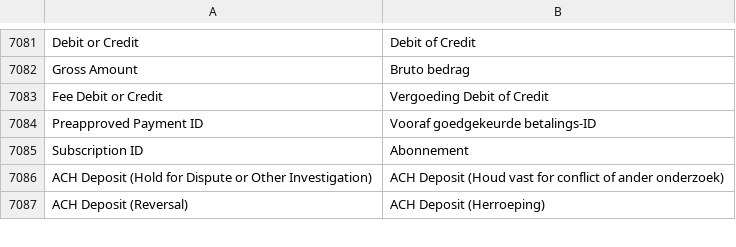
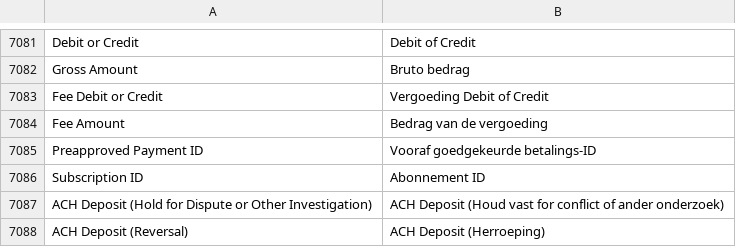
Before and after one commit to magento-l10n/language-nl_BE, a CSV file: nl_BE.csv, drawn as a sheet; only a part is shown, gaps mark what is left out; addresses are those after the commit; the diff names each change by its address in the sheet, - before the commit and + after, or states it on an @@ line.

Commit message:
Updating translations from Crowdin.

```diff
--- a/nl_BE.csv
+++ b/nl_BE.csv
+row 7084: Fee Amount | Bedrag van de vergoeding
-B7086: Abonnement
+B7086: Abonnement ID
```
Also changed, not shown: 1 other file.
